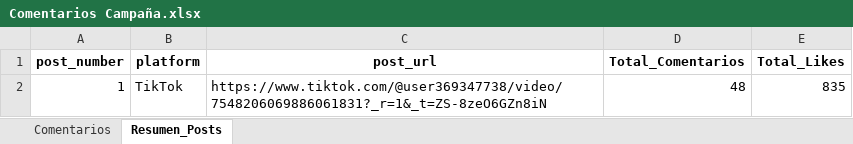
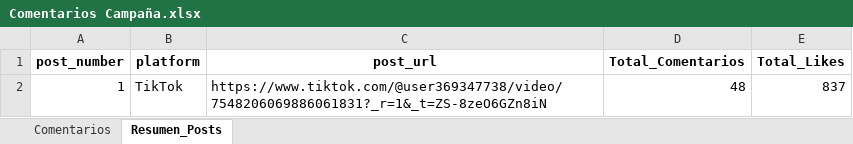
Before and after one commit to sociallisteningalpina-lang/dashboard-superioridad, an Excel workbook: Comentarios Campaña.xlsx, sheet Resumen_Posts, drawn as a sheet; values as stored, in another font and other column widths than the file's, no borders; the diff names each change by its address in the sheet, - before the commit and + after, or states it on an @@ line.

```diff
--- a/Comentarios Campaña.xlsx (sheet Resumen_Posts)
+++ b/Comentarios Campaña.xlsx (sheet Resumen_Posts)
-E2 (Total_Likes): 835
+E2 (Total_Likes): 837
```
Also changed, not shown: sheet Comentarios, 1 other file.
